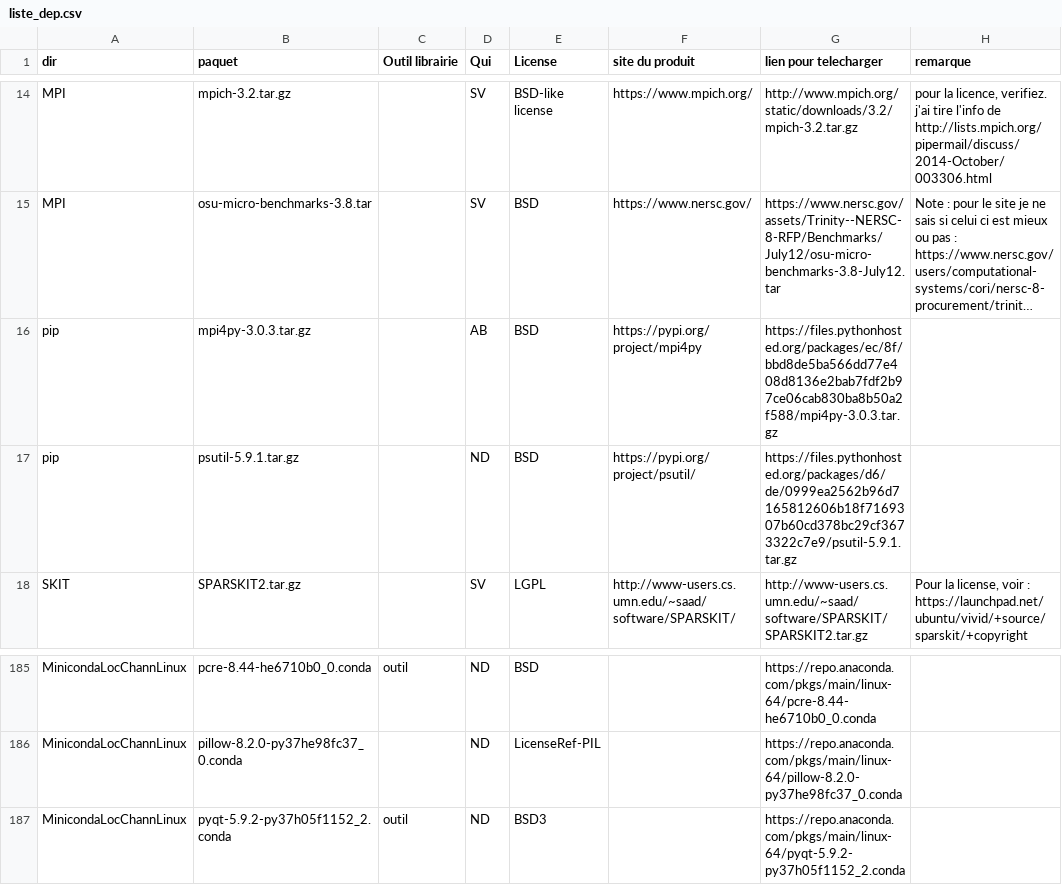
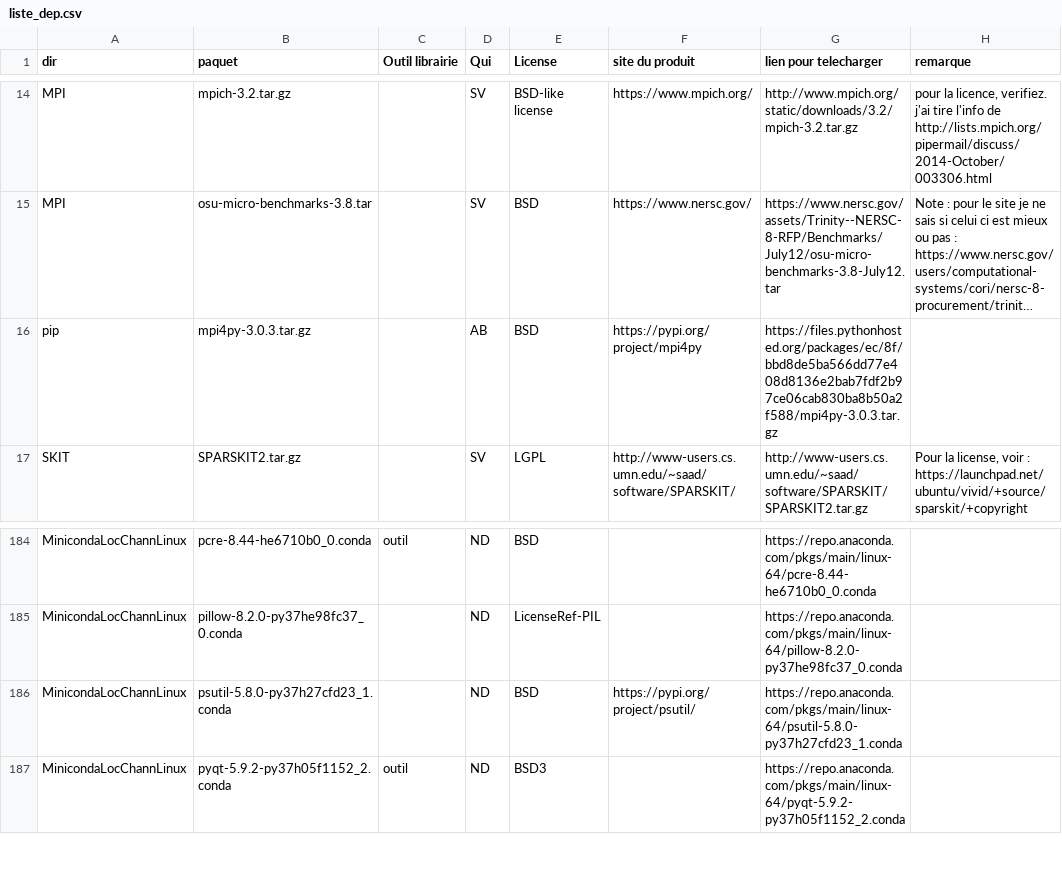
Before and after one commit to cea-trust-platform/trust-code, a CSV file: bin/gestion_externalpackages/liste_dep.csv, drawn as a sheet; only a part is shown, gaps mark what is left out; long unchanged cells end in …; removed rows and columns are numbered as before the commit, all else as after; the diff names each change by its address in the sheet, - before the commit and + after, or states it on an @@ line.

Commit message:
Install psutil from conda instead of pip

```diff
--- a/bin/gestion_externalpackages/liste_dep.csv
+++ b/bin/gestion_externalpackages/liste_dep.csv
-row 17: pip | psutil-5.9.1.tar.gz |  | ND | BSD | https://pypi.org/project/psutil/ | https://files.pythonhosted.org/packages/d6/de/0999ea2562b96d7165812606b18f7169307b60cd378bc29cf3673322c7e9/psutil-5.9.1.tar.gz
+row 186: MinicondaLocChannLinux | psutil-5.8.0-py37h27cfd23_1.conda |  | ND | BSD | https://pypi.org/project/psutil/ | https://repo.anaconda.com/pkgs/main/linux-64/psutil-5.8.0-py37h27cfd23_1.conda
```
Also changed, not shown: 2 other files.
